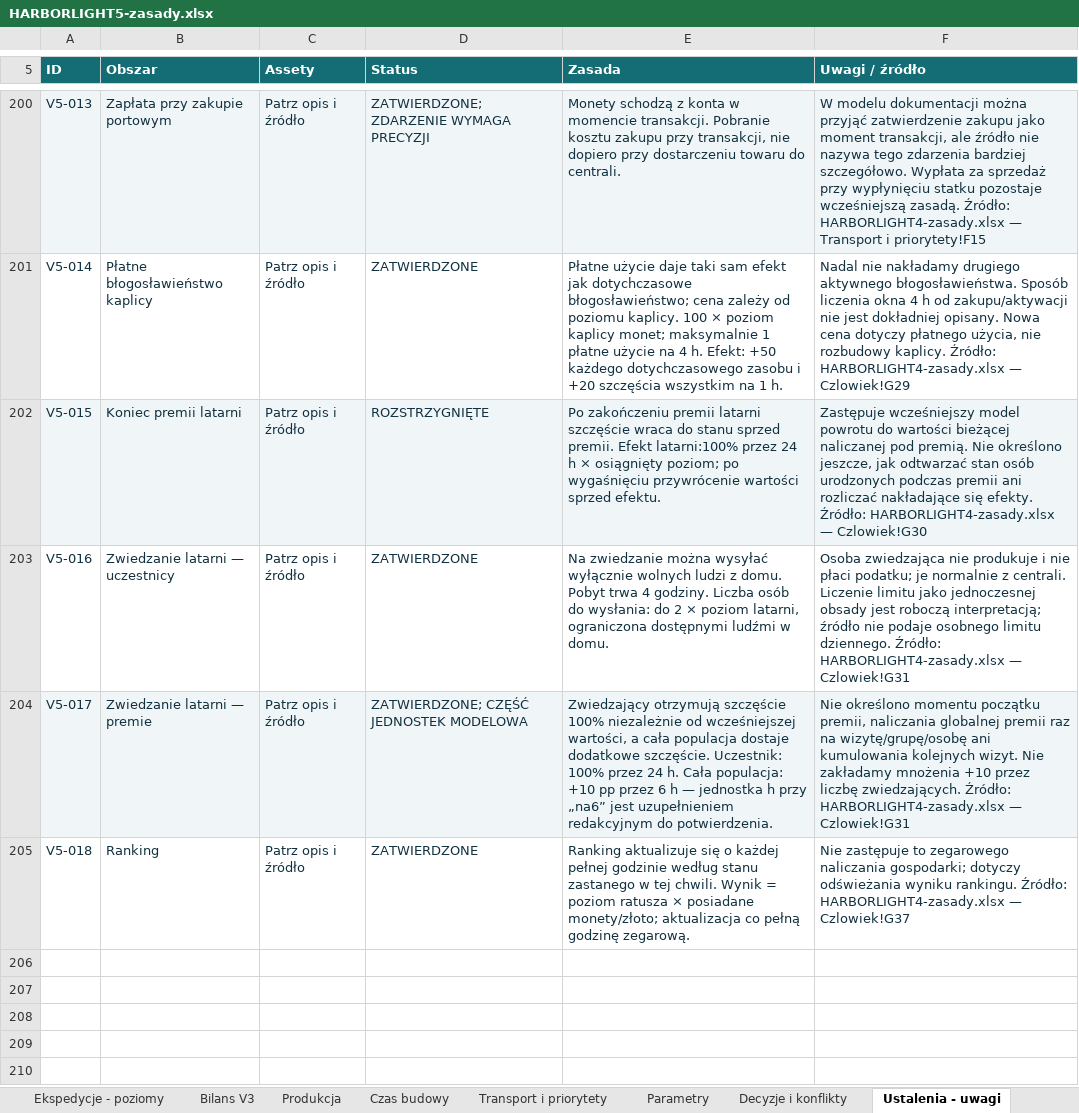
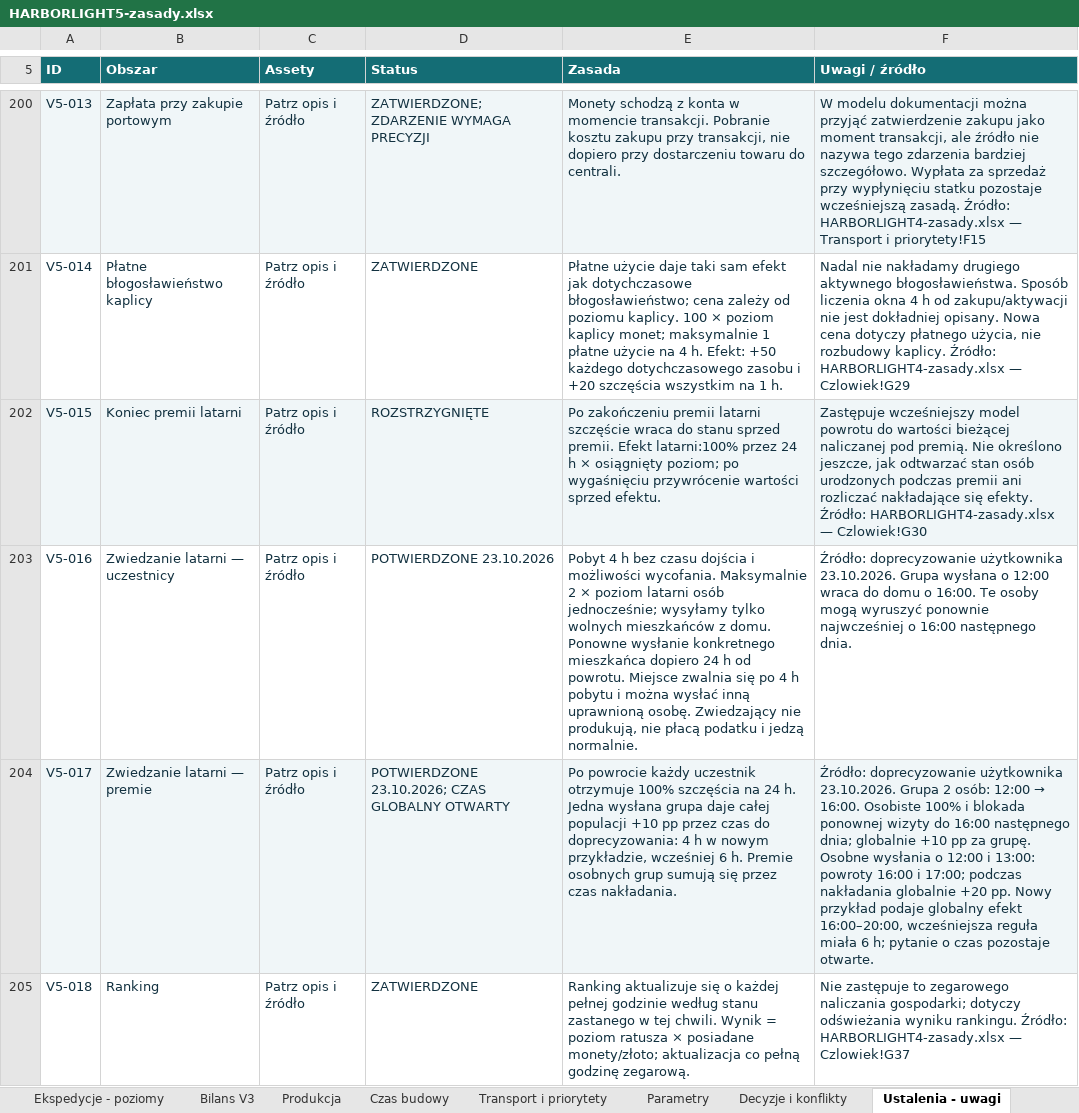
Before and after one commit to ksobczak321-oss/gra, an Excel workbook: docs/arkusze/HARBORLIGHT5-zasady.xlsx, sheet Ustalenia - uwagi, drawn as a sheet; only a part is shown, gaps mark what is left out; values as stored, in another font and other column widths than the file's, no borders; charts and pictures not drawn; the diff names each change by its address in the sheet, - before the commit and + after, or states it on an @@ line.

```diff
--- a/docs/arkusze/HARBORLIGHT5-zasady.xlsx (sheet Ustalenia - uwagi)
+++ b/docs/arkusze/HARBORLIGHT5-zasady.xlsx (sheet Ustalenia - uwagi)
-D203 (Status): ZATWIERDZONE
+D203 (Status): POTWIERDZONE 23.10.2026
-E203 (Zasada): Na zwiedzanie można wysyłać wyłącznie wolnych ludzi z domu. Pobyt trwa 4 godziny. Liczba osób do wysłania: do 2 × poziom latarni, ograniczona dostępnymi ludźmi w domu.
+E203 (Zasada): Pobyt 4 h bez czasu dojścia i możliwości wycofania. Maksymalnie 2 × poziom latarni osób jednocześnie; wysyłamy tylko wolnych mieszkańców z domu. Ponowne wysłanie konkretnego mieszkańca dopiero 24 h od powrotu. Miejsce zwalnia się po 4 h pobytu i można wysłać inną uprawnioną osobę. Zwiedzający nie produkują, nie płacą podatku i jedzą normalnie.
-F203 (Uwagi / źródło): Osoba zwiedzająca nie produkuje i nie płaci podatku; je normalnie z centrali. Liczenie limitu jako jednoczesnej obsady jest roboczą interpretacją; źródło nie podaje osobnego limitu dziennego. Źródło: HARBORLIGHT4-zasady.xlsx — Czlowiek!G31
+F203 (Uwagi / źródło): Źródło: doprecyzowanie użytkownika 23.10.2026. Grupa wysłana o 12:00 wraca do domu o 16:00. Te osoby mogą wyruszyć ponownie najwcześniej o 16:00 następnego dnia.
-D204 (Status): ZATWIERDZONE; CZĘŚĆ JEDNOSTEK MODELOWA
+D204 (Status): POTWIERDZONE 23.10.2026; CZAS GLOBALNY OTWARTY
-E204 (Zasada): Zwiedzający otrzymują szczęście 100% niezależnie od wcześniejszej wartości, a cała populacja dostaje dodatkowe szczęście. Uczestnik: 100% przez 24 h. Cała populacja: +10 pp przez 6 h — jednostka h przy „na6” jest uzupełnieniem redakcyjnym do potwierdzenia.
+E204 (Zasada): Po powrocie każdy uczestnik otrzymuje 100% szczęścia na 24 h. Jedna wysłana grupa daje całej populacji +10 pp przez czas do doprecyzowania: 4 h w nowym przykładzie, wcześniej 6 h. Premie osobnych grup sumują się przez czas nakładania.
@@ F204 (Uwagi / źródło): Nie określono momentu początku premii, naliczania globalnej premii raz na wizytę/grupę/osobę ani kumulowania kolejnych wizyt. Nie zakładamy mnożenia +10 przez liczbę zwiedzających. Źródło: HARBORLIGHT4-zasady.xlsx — Czlowiek!G31 → Źródło: doprecyzowanie użytkownika 23.10.2026. Grupa 2 osób: 12:00 → 16:00. Osobiste 100% i blokada ponownej wizyty do 16:00 następnego dnia; globalnie +10 pp za grupę. Osobne wysłania o 12:00 i 13:00: powroty 16:00 i 17:00; podczas nakładania globalnie +20 pp. Nowy przykład podaje globalny efekt 16:00–20:00, wcześniejsza reguła miała 6 h; pytanie o czas pozostaje otwarte. @@
```
Also changed, not shown: sheet Premium, sheet Czlowiek, sheet Start, sheet Decyzje i konflikty, sheet Blogoslawienstwa, sheet Budynki, 2 more sheets, 1 other file.
